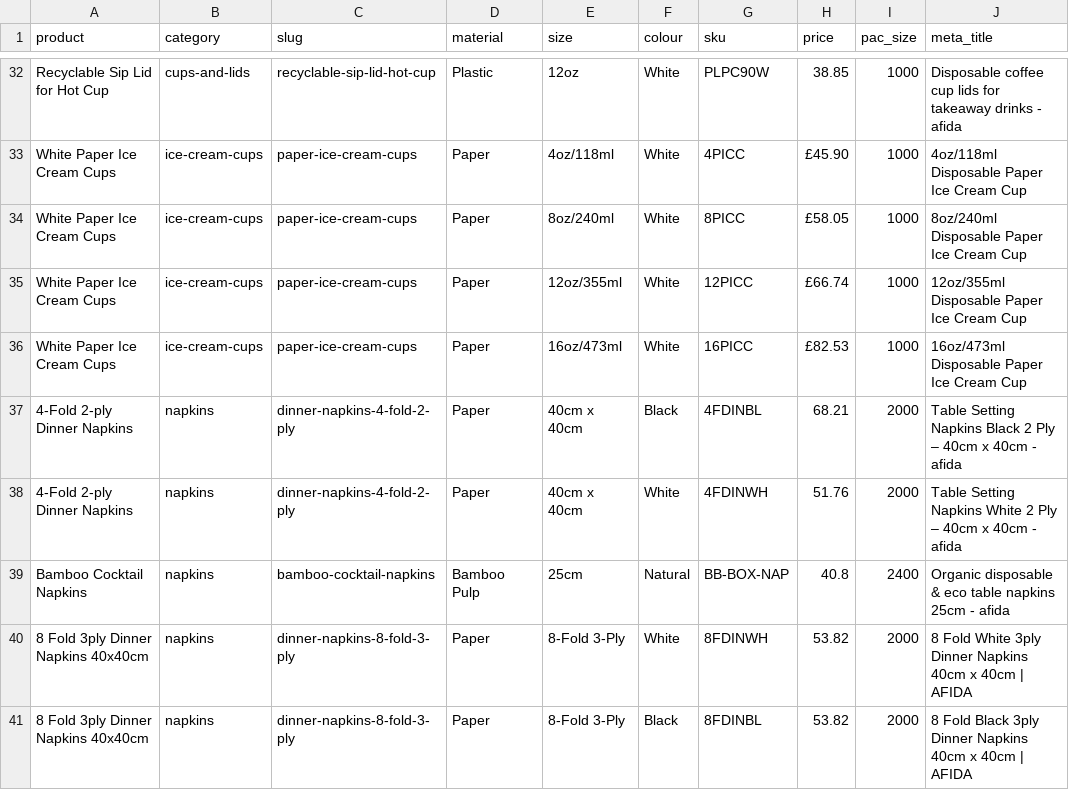
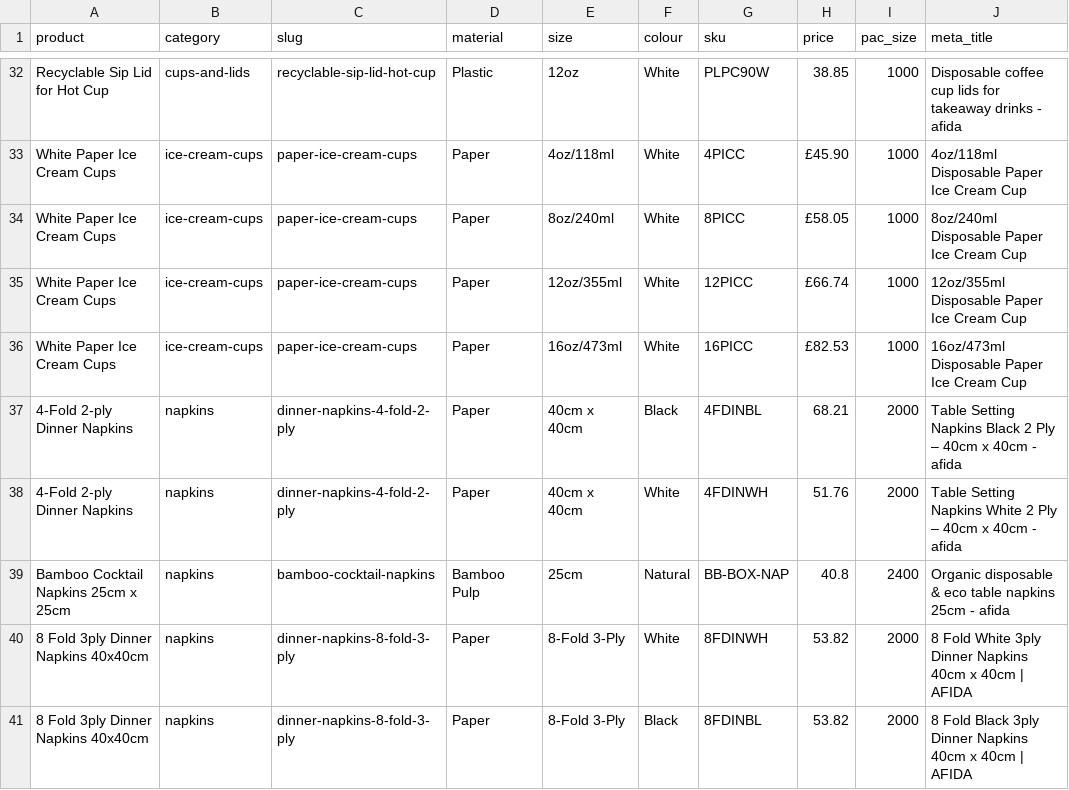
Before and after one commit to laurentqro/shop-on-rails, a CSV file: lib/data/products.csv, drawn as a sheet; only a part is shown, gaps mark what is left out; the diff covers the shown part only; the diff names each change by its address in the sheet, - before the commit and + after, or states it on an @@ line.

Commit message:
Remove pack size related SKUs

```diff
--- a/lib/data/products.csv
+++ b/lib/data/products.csv
-A39 (product): Bamboo Cocktail Napkins
+A39 (product): Bamboo Cocktail Napkins 25cm x 25cm
```
Also changed, not shown: 2 removed rows and 3 edited cells elsewhere in this file.
